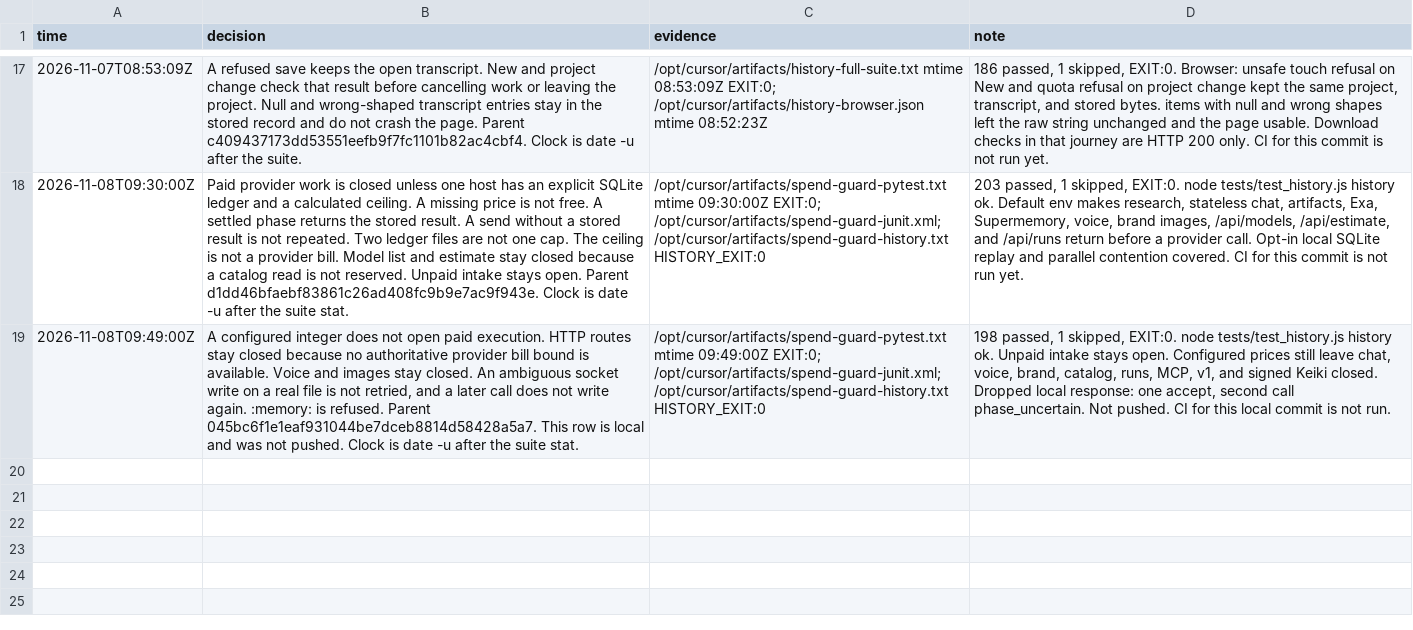
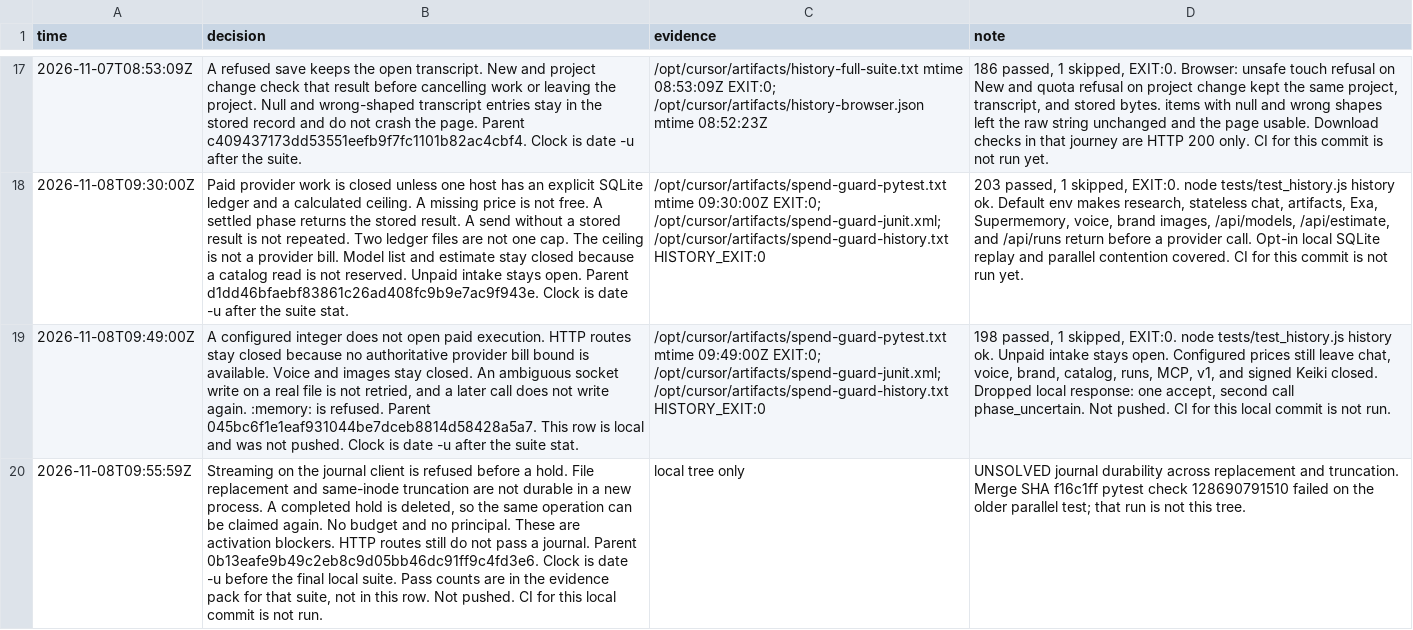
Before and after one commit to vivmuk/Expert-Panel, a TSV file: docs/decisions.tsv, drawn as a sheet; only a part is shown, gaps mark what is left out; the diff names each change by its address in the sheet, - before the commit and + after, or states it on an @@ line.

```diff
--- a/docs/decisions.tsv
+++ b/docs/decisions.tsv
+row 20: 2026-11-08T09:55:59Z | Streaming on the journal client is refused before a hold. File replacement and same-inode truncation are not durable in a new process. A completed hold is deleted, so the same operation can be claimed again. No budget and no principal. These are activation blockers. HTTP routes still do not pass a journal. Parent 0b13eafe9b49c2eb8c9d05bb46dc91ff9c4fd3e6. Clock is date -u before the final local suite. Pass counts are in the evidence pack for that suite, not in this row. Not pushed. CI for this local commit is not run. | local tree only | UNSOLVED journal durability across replacement and truncation. Merge SHA f16c1ff pytest check 128690791510 failed on the older parallel test; that run is not this tree.
```
Also changed, not shown: 6 other files.
